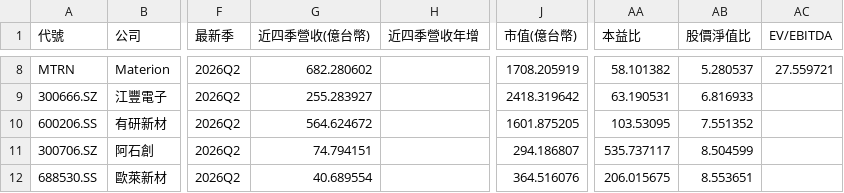
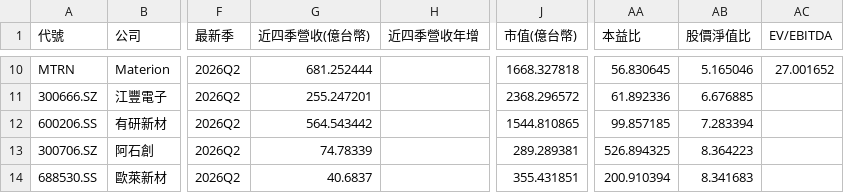
Before and after one commit to frk618-ship-it/claude, a CSV file: reports/dashboard/comparison.csv, drawn as a sheet; only a part is shown, gaps mark what is left out; addresses are those after the commit; the diff covers the shown part only; the diff names each change by its address in the sheet, - before the commit and + after, or states it on an @@ line.

```diff
--- a/reports/dashboard/comparison.csv
+++ b/reports/dashboard/comparison.csv
-G10 (近四季營收(億台幣)): 682.280602
+G10 (近四季營收(億台幣)): 681.252444
-J10 (市值(億台幣)): 1708.205919
+J10 (市值(億台幣)): 1668.327818
-AA10 (本益比): 58.101382
+AA10 (本益比): 56.830645
-AB10 (股價淨值比): 5.280537
+AB10 (股價淨值比): 5.165046
-AC10 (EV/EBITDA): 27.559721
+AC10 (EV/EBITDA): 27.001652
-G11 (近四季營收(億台幣)): 255.283927
+G11 (近四季營收(億台幣)): 255.247201
-J11 (市值(億台幣)): 2418.319642
+J11 (市值(億台幣)): 2368.296572
-AA11 (本益比): 63.190531
+AA11 (本益比): 61.892336
-AB11 (股價淨值比): 6.816933
+AB11 (股價淨值比): 6.676885
-G12 (近四季營收(億台幣)): 564.624672
+G12 (近四季營收(億台幣)): 564.543442
-J12 (市值(億台幣)): 1601.875205
+J12 (市值(億台幣)): 1544.810865
-AA12 (本益比): 103.53095
+AA12 (本益比): 99.857185
-AB12 (股價淨值比): 7.551352
+AB12 (股價淨值比): 7.283394
-G13 (近四季營收(億台幣)): 74.794151
+G13 (近四季營收(億台幣)): 74.78339
-J13 (市值(億台幣)): 294.186807
+J13 (市值(億台幣)): 289.289381
-AA13 (本益比): 535.737117
+AA13 (本益比): 526.894325
-AB13 (股價淨值比): 8.504599
+AB13 (股價淨值比): 8.364223
-G14 (近四季營收(億台幣)): 40.689554
+G14 (近四季營收(億台幣)): 40.6837
-J14 (市值(億台幣)): 364.516076
+J14 (市值(億台幣)): 355.431851
-AA14 (本益比): 206.015675
+AA14 (本益比): 200.910394
-AB14 (股價淨值比): 8.553651
+AB14 (股價淨值比): 8.341683
```
Also changed, not shown: 2 added rows and 27 edited cells elsewhere in this file, data/financials/300666.SZ/prices.csv, data/financials/300706.SZ/prices.csv, 24 other files.
